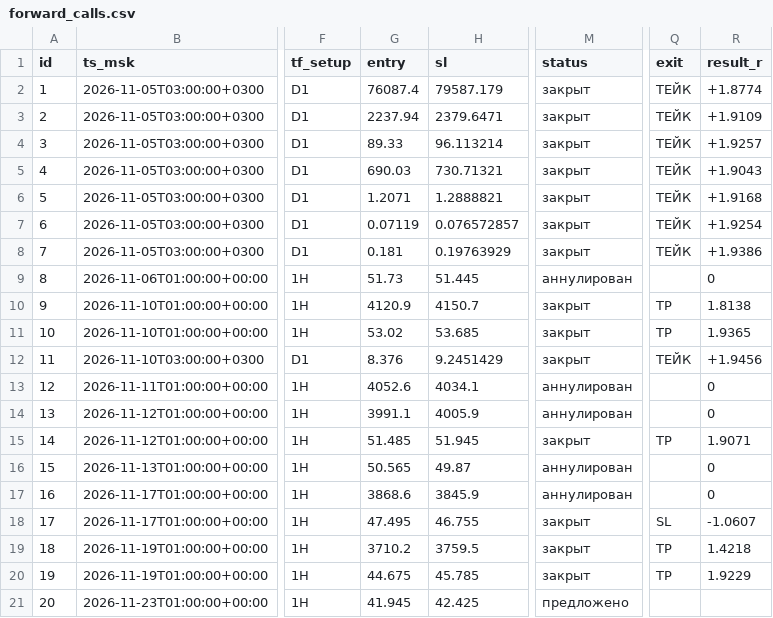
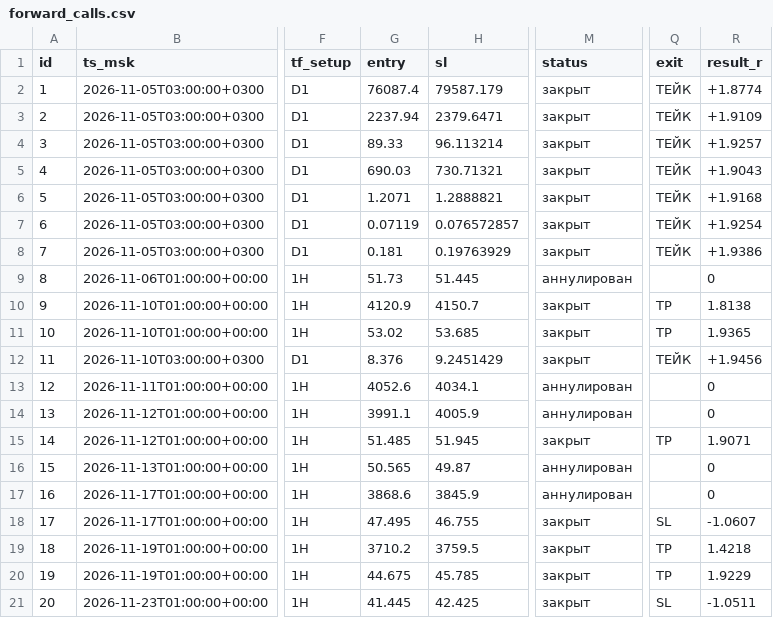
Before and after one commit to gusar181212-cell/orb-scanner, a CSV file: forward/forward_calls.csv, drawn as a sheet; only a part is shown, gaps mark what is left out; the diff names each change by its address in the sheet, - before the commit and + after, or states it on an @@ line.

Commit message:
forward_robot: обновление на 2026-11-23T21:02:34Z

```diff
--- a/forward/forward_calls.csv
+++ b/forward/forward_calls.csv
-G21 (entry): 41.945
+G21 (entry): 41.445
-M21 (status): предложено
+M21 (status): закрыт
-Q21 (exit): (empty)
+Q21 (exit): SL
-R21 (result_r): (empty)
+R21 (result_r): -1.0511
```
Also changed, not shown: 1 other file.
